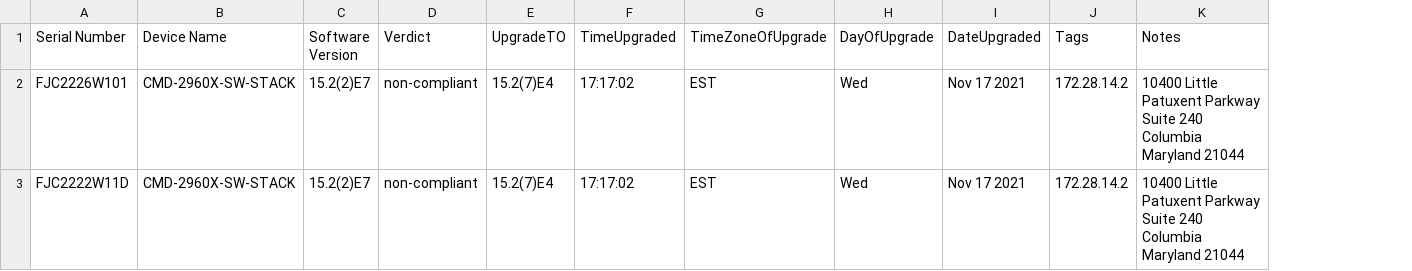
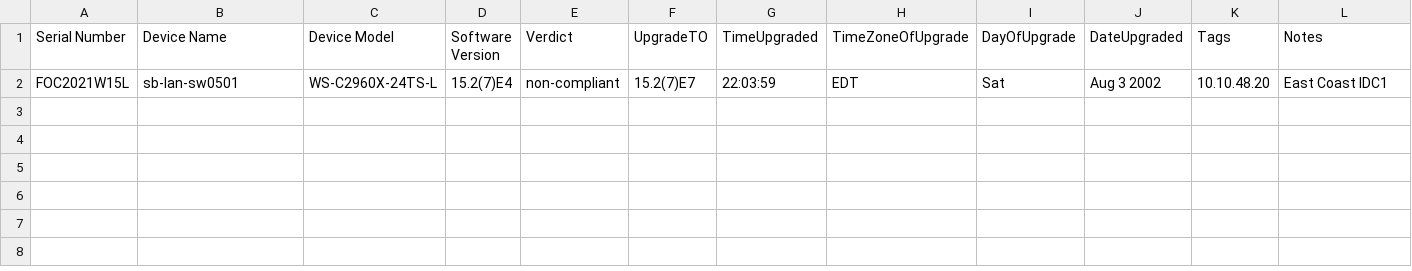
Before and after one commit to ezehreubenccie/ezehtechnology, a CSV file: network_automation/2960xSwitchComplianceReport.csv, drawn as a sheet; removed rows and columns are numbered as before the commit, all else as after; the diff names each change by its address in the sheet, - before the commit and + after, or states it on an @@ line.

```diff
--- a/network_automation/2960xSwitchComplianceReport.csv
+++ b/network_automation/2960xSwitchComplianceReport.csv
+column C (Device Model), empty
-row 2: FJC2226W101 | CMD-2960X-SW-STACK | 15.2(2)E7 | non-compliant | 15.2(7)E4 | 17:17:02 | EST | Wed | Nov 17 2021 | 172.28.14.2 | 10400 Little Patuxent Parkway Suite 240 Columbia Maryland 21044
-row 3: FJC2222W11D | CMD-2960X-SW-STACK | 15.2(2)E7 | non-compliant | 15.2(7)E4 | 17:17:02 | EST | Wed | Nov 17 2021 | 172.28.14.2 | 10400 Little Patuxent Parkway Suite 240 Columbia Maryland 21044
+row 2: FOC2021W15L | sb-lan-sw0501 | WS-C2960X-24TS-L | 15.2(7)E4 | non-compliant | 15.2(7)E7 | 22:03:59 | EDT | Sat | Aug 3 2002 | 10.10.48.20 | East Coast IDC1
```
Also changed, not shown: network_automation/4510R+EComplianceReport.csv, network_automation/9300switchComplianceReport.csv, 25 other files.
